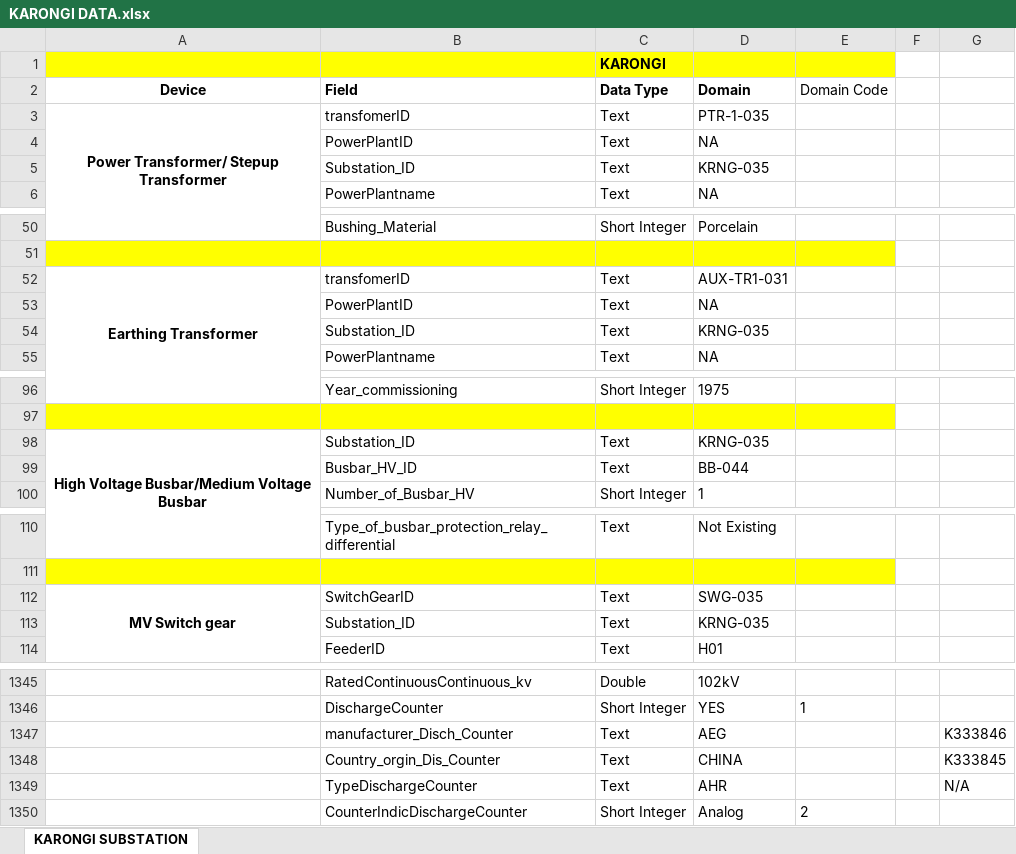
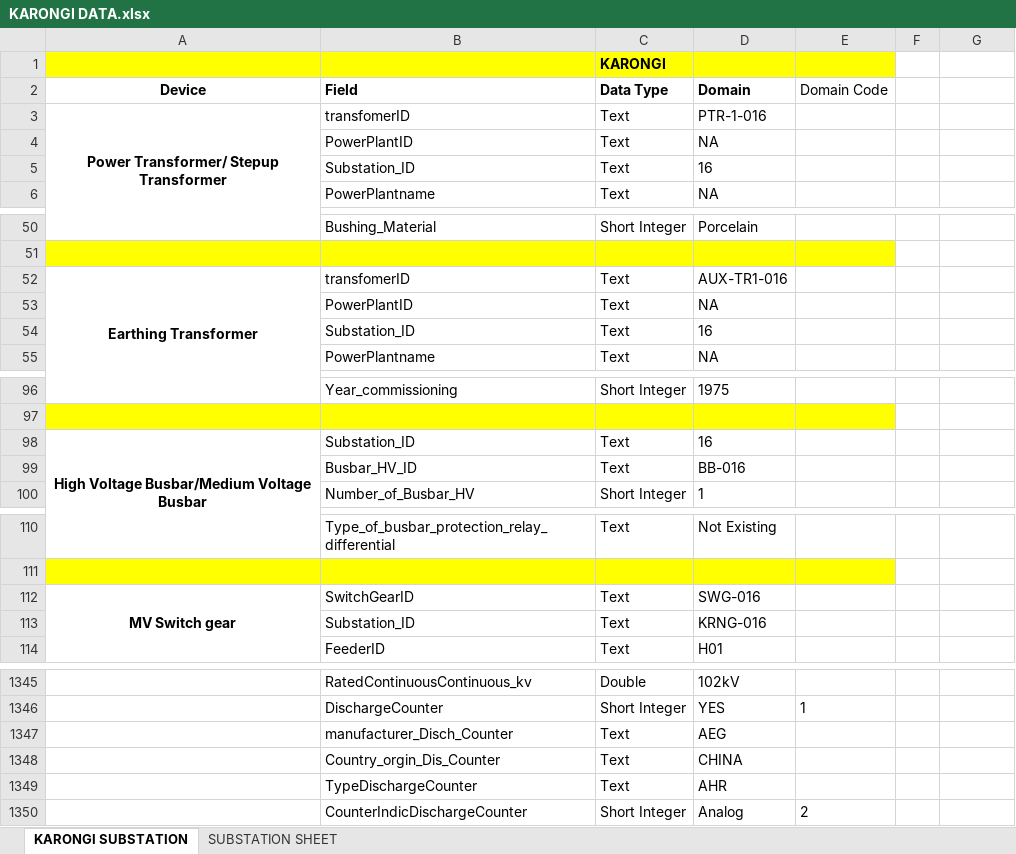
Before and after one commit to iranzi17/GIS-Data-Cleaning, an Excel workbook: supervisor_workbooks/KARONGI DATA.xlsx, sheet KARONGI SUBSTATION, drawn as a sheet; only a part is shown, gaps mark what is left out; values as stored, in another font and other column widths than the file's, no borders; the diff covers the shown part only; the diff names each change by its address in the sheet, - before the commit and + after, or states it on an @@ line.

```diff
--- a/supervisor_workbooks/KARONGI DATA.xlsx (sheet KARONGI SUBSTATION)
+++ b/supervisor_workbooks/KARONGI DATA.xlsx (sheet KARONGI SUBSTATION)
+sheet tab: SUBSTATION SHEET
-D3 (Domain): PTR-1-035
+D3 (Domain): PTR-1-016
-D5 (Domain): KRNG-035
+D5 (Domain): 16
-D52 (Domain): AUX-TR1-031
+D52 (Domain): AUX-TR1-016
-D54 (Domain): KRNG-035
+D54 (Domain): 16
-D98 (Domain): KRNG-035
+D98 (Domain): 16
-D99 (Domain): BB-044
+D99 (Domain): BB-016
-D112 (Domain): SWG-035
+D112 (Domain): SWG-016
-D113 (Domain): KRNG-035
+D113 (Domain): KRNG-016
-G1347: K333846
+G1347: (empty)
-G1348: K333845
+G1348: (empty)
-G1349: N/A
+G1349: (empty)
```
Also changed, not shown: 80 edited cells elsewhere in this sheet.
